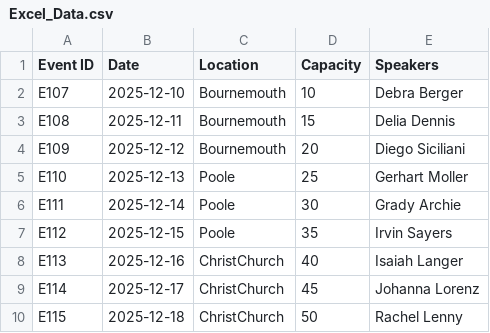
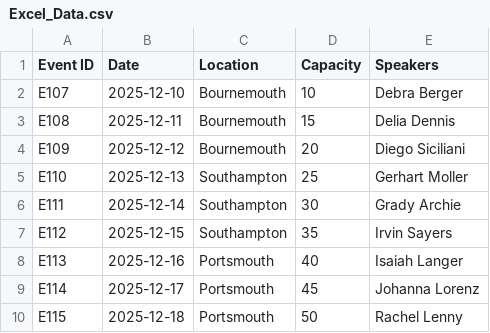
Before and after one commit to hishamanis/Excel-to-JSON-convertor, a CSV file: Excel_Data.csv, drawn as a sheet.

Commit message:
Update event locations from Poole to Southampton and Portsmouth

```diff
--- a/Excel_Data.csv
+++ b/Excel_Data.csv
@@ -4,7 +4,7 @@ E108,2025-12-11,Bournemouth,15,Delia Dennis
 E109,2025-12-12,Bournemouth,20,Diego Siciliani
-E110,2025-12-13,Poole,25,Gerhart Moller
-E111,2025-12-14,Poole,30,Grady Archie
-E112,2025-12-15,Poole,35,Irvin Sayers
-E113,2025-12-16,ChristChurch,40,Isaiah Langer
-E114,2025-12-17,ChristChurch,45,Johanna Lorenz
-E115,2025-12-18,ChristChurch,50,Rachel Lenny
+E110,2025-12-13,Southampton,25,Gerhart Moller
+E111,2025-12-14,Southampton,30,Grady Archie
+E112,2025-12-15,Southampton,35,Irvin Sayers
+E113,2025-12-16,Portsmouth,40,Isaiah Langer
+E114,2025-12-17,Portsmouth,45,Johanna Lorenz
+E115,2025-12-18,Portsmouth,50,Rachel Lenny
```
